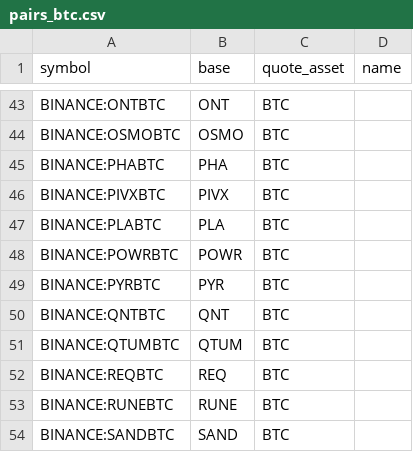
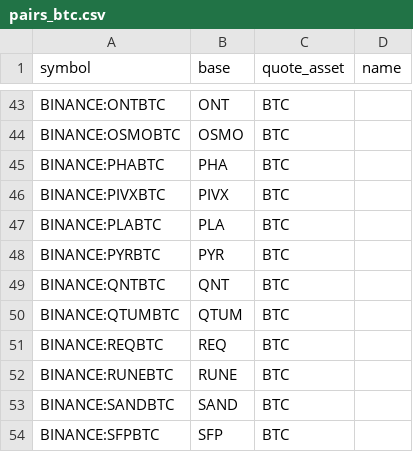
Before and after one commit to avatar-lavventura/trade_bot, a CSV file: tradingview-alerts/pairs_btc.csv, drawn as a sheet; only a part is shown, gaps mark what is left out; the shorter side is filled out with more unchanged rows.

```diff
--- a/tradingview-alerts/pairs_btc.csv
+++ b/tradingview-alerts/pairs_btc.csv
@@ -47,3 +47,2 @@ BINANCE:PIVXBTC,PIVX,BTC,
 BINANCE:PLABTC,PLA,BTC,
-BINANCE:POWRBTC,POWR,BTC,
 BINANCE:PYRBTC,PYR,BTC,
```
Also changed, not shown: tradingview-alerts/pairs_busd.csv, tradingview-alerts/pairs_usdt.csv, 11 other files.
